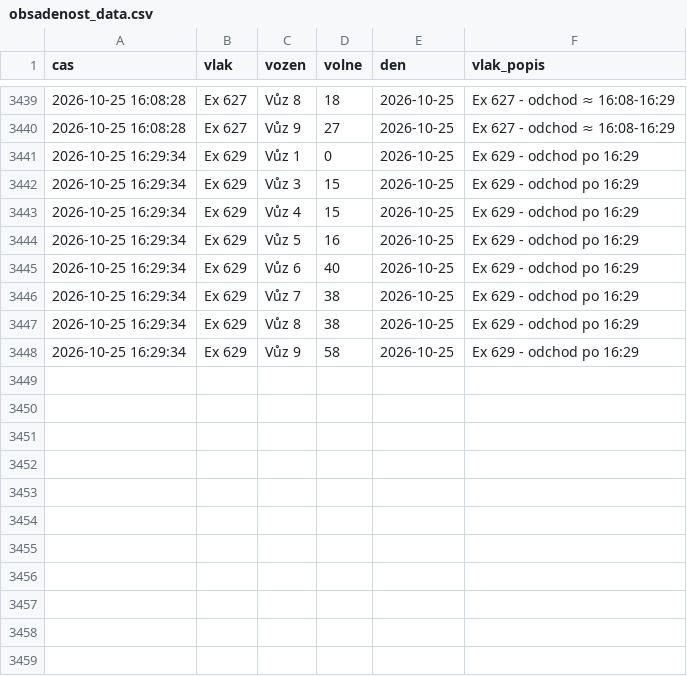
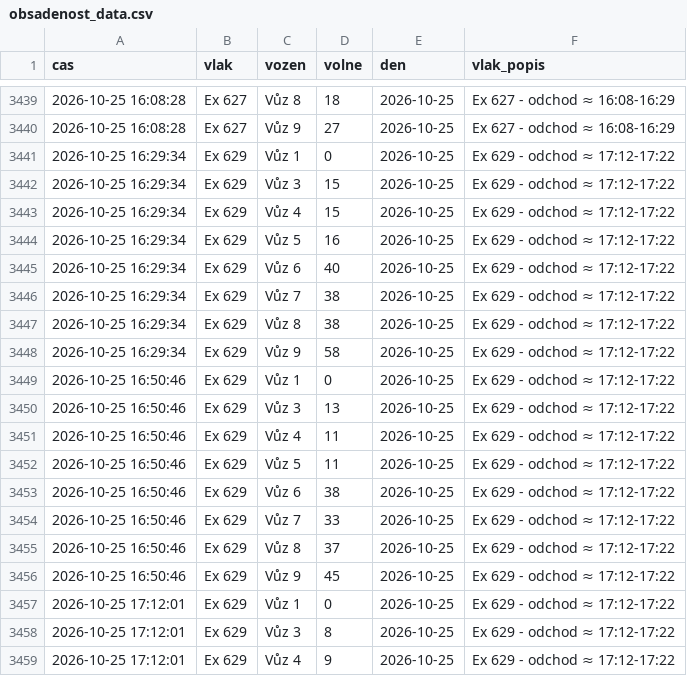
Before and after one commit to lalasonycierny/idos-grafy, a CSV file: data/obsadenost_data.csv, drawn as a sheet; only a part is shown, gaps mark what is left out; the diff covers the shown part only.

```diff
--- a/data/obsadenost_data.csv
+++ b/data/obsadenost_data.csv
@@ -3440,9 +3440,20 @@
 2026-10-25 16:08:28,Ex 627,Vůz 9,27,2026-10-25,Ex 627 - odchod ≈ 16:08-16:29
-2026-10-25 16:29:34,Ex 629,Vůz 1,0,2026-10-25,Ex 629 - odchod po 16:29
-2026-10-25 16:29:34,Ex 629,Vůz 3,15,2026-10-25,Ex 629 - odchod po 16:29
-2026-10-25 16:29:34,Ex 629,Vůz 4,15,2026-10-25,Ex 629 - odchod po 16:29
-2026-10-25 16:29:34,Ex 629,Vůz 5,16,2026-10-25,Ex 629 - odchod po 16:29
-2026-10-25 16:29:34,Ex 629,Vůz 6,40,2026-10-25,Ex 629 - odchod po 16:29
-2026-10-25 16:29:34,Ex 629,Vůz 7,38,2026-10-25,Ex 629 - odchod po 16:29
-2026-10-25 16:29:34,Ex 629,Vůz 8,38,2026-10-25,Ex 629 - odchod po 16:29
-2026-10-25 16:29:34,Ex 629,Vůz 9,58,2026-10-25,Ex 629 - odchod po 16:29
+2026-10-25 16:29:34,Ex 629,Vůz 1,0,2026-10-25,Ex 629 - odchod ≈ 17:12-17:22
+2026-10-25 16:29:34,Ex 629,Vůz 3,15,2026-10-25,Ex 629 - odchod ≈ 17:12-17:22
+2026-10-25 16:29:34,Ex 629,Vůz 4,15,2026-10-25,Ex 629 - odchod ≈ 17:12-17:22
+2026-10-25 16:29:34,Ex 629,Vůz 5,16,2026-10-25,Ex 629 - odchod ≈ 17:12-17:22
+2026-10-25 16:29:34,Ex 629,Vůz 6,40,2026-10-25,Ex 629 - odchod ≈ 17:12-17:22
+2026-10-25 16:29:34,Ex 629,Vůz 7,38,2026-10-25,Ex 629 - odchod ≈ 17:12-17:22
+2026-10-25 16:29:34,Ex 629,Vůz 8,38,2026-10-25,Ex 629 - odchod ≈ 17:12-17:22
+2026-10-25 16:29:34,Ex 629,Vůz 9,58,2026-10-25,Ex 629 - odchod ≈ 17:12-17:22
+2026-10-25 16:50:46,Ex 629,Vůz 1,0,2026-10-25,Ex 629 - odchod ≈ 17:12-17:22
+2026-10-25 16:50:46,Ex 629,Vůz 3,13,2026-10-25,Ex 629 - odchod ≈ 17:12-17:22
+2026-10-25 16:50:46,Ex 629,Vůz 4,11,2026-10-25,Ex 629 - odchod ≈ 17:12-17:22
+2026-10-25 16:50:46,Ex 629,Vůz 5,11,2026-10-25,Ex 629 - odchod ≈ 17:12-17:22
+2026-10-25 16:50:46,Ex 629,Vůz 6,38,2026-10-25,Ex 629 - odchod ≈ 17:12-17:22
+2026-10-25 16:50:46,Ex 629,Vůz 7,33,2026-10-25,Ex 629 - odchod ≈ 17:12-17:22
+2026-10-25 16:50:46,Ex 629,Vůz 8,37,2026-10-25,Ex 629 - odchod ≈ 17:12-17:22
+2026-10-25 16:50:46,Ex 629,Vůz 9,45,2026-10-25,Ex 629 - odchod ≈ 17:12-17:22
+2026-10-25 17:12:01,Ex 629,Vůz 1,0,2026-10-25,Ex 629 - odchod ≈ 17:12-17:22
+2026-10-25 17:12:01,Ex 629,Vůz 3,8,2026-10-25,Ex 629 - odchod ≈ 17:12-17:22
+2026-10-25 17:12:01,Ex 629,Vůz 4,9,2026-10-25,Ex 629 - odchod ≈ 17:12-17:22
```
Also changed, not shown: 20 added rows elsewhere in this file, 2 other files.
